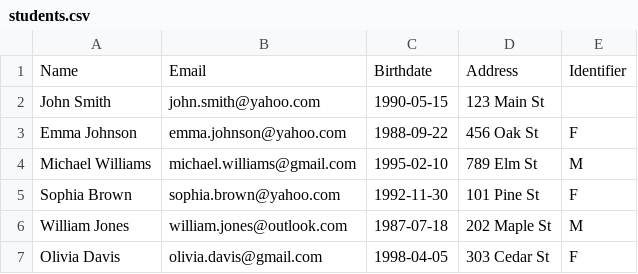
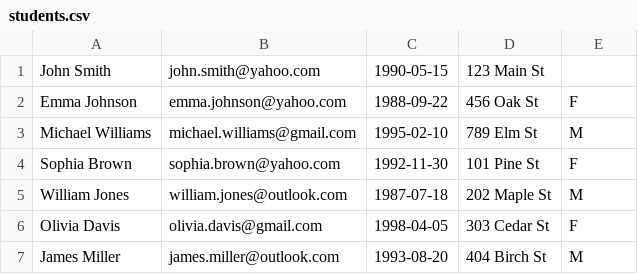
Before and after one commit to victoriarossi/student-db, a CSV file: resources/students.csv, drawn as a sheet; only a part is shown; the shorter side is filled out with more unchanged rows; the diff names each change by its address in the sheet, - before the commit and + after, or states it on an @@ line.

```diff
--- a/resources/students.csv
+++ b/resources/students.csv
-row 1: Name | Email | Birthdate | Address | Identifier
```
Also changed, not shown: resources/courses.csv, resources/prerequisites.csv, 7 other files.
